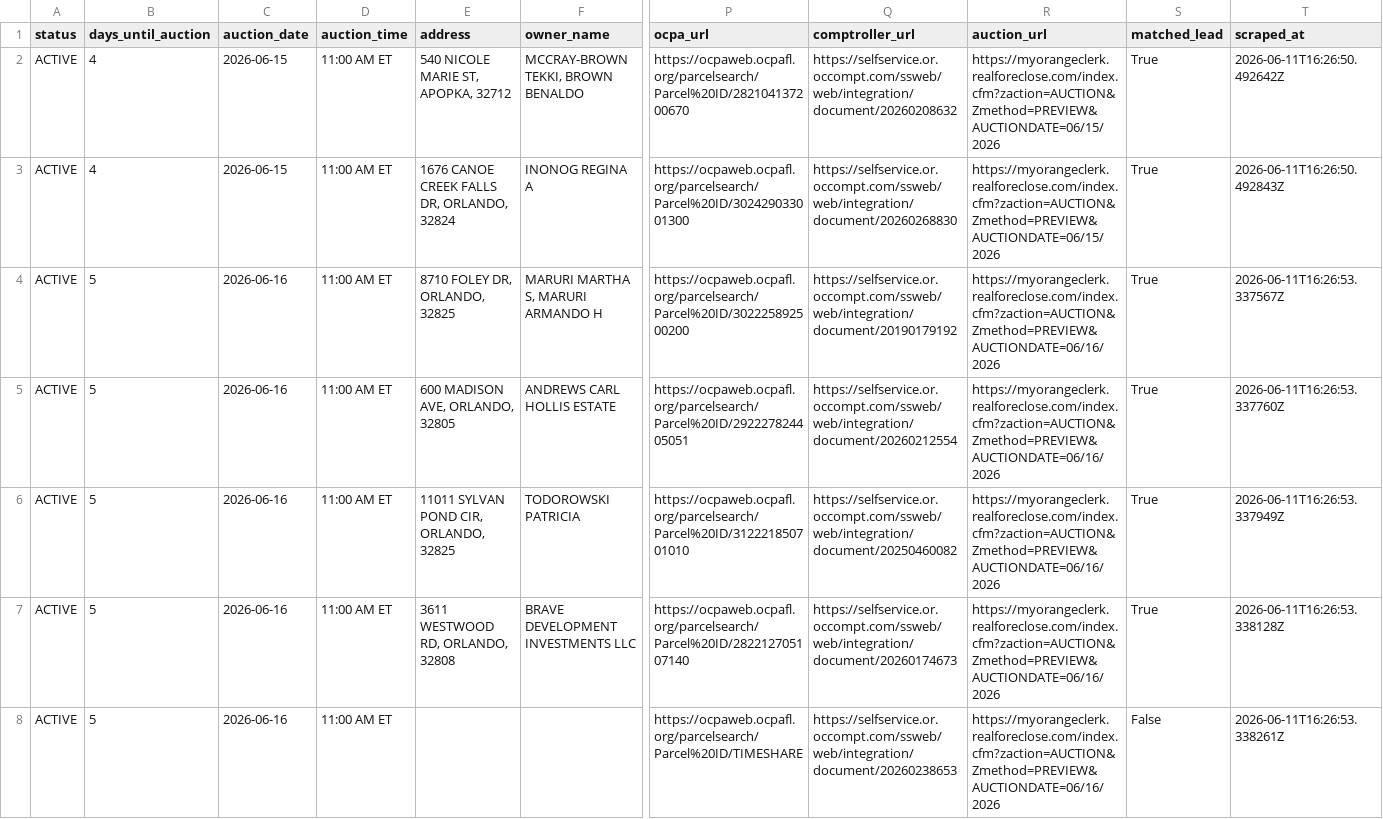
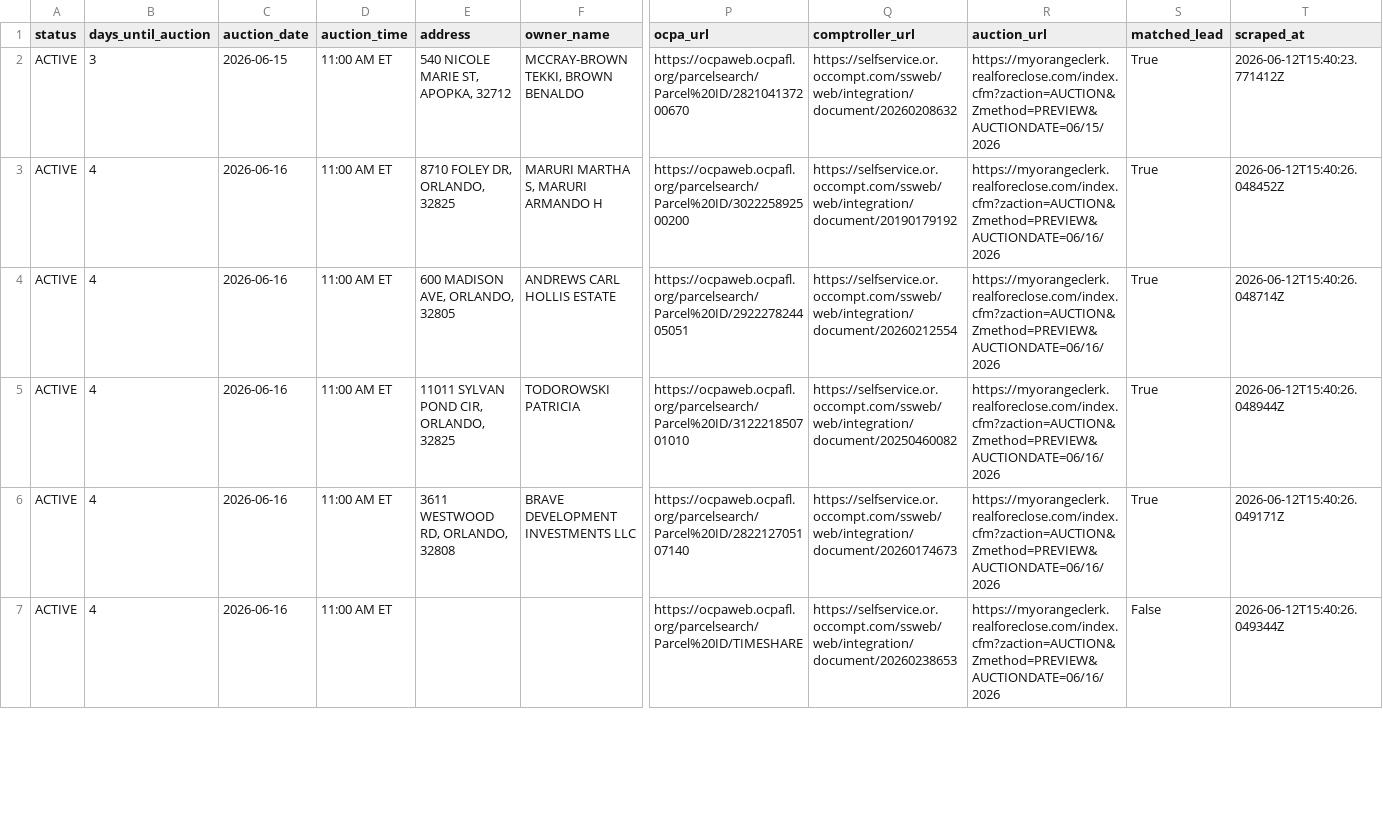
Before and after one commit to bigbuckoffers/OrangeCounty_Intel, a CSV file: data/foreclosures.csv, drawn as a sheet; only a part is shown, gaps mark what is left out; removed rows and columns are numbered as before the commit, all else as after; rows hold the shown columns only; the diff covers the shown part only; the diff names each change by its address in the sheet, - before the commit and + after, or states it on an @@ line.

```diff
--- a/data/foreclosures.csv
+++ b/data/foreclosures.csv
-B2 (days_until_auction): 4
+B2 (days_until_auction): 3
-T2 (scraped_at): 2026-06-11T16:26:50.492642Z
+T2 (scraped_at): 2026-06-12T15:40:23.771412Z
-row 3: ACTIVE | 4 | 2026-06-15 | 11:00 AM ET | 1676 CANOE CREEK FALLS DR, ORLANDO, 32824 | INONOG REGINA A | https://ocpaweb.ocpafl.org/parcelsearch/Parcel%20ID/302429033001300 | https://selfservice.or.occompt.com/ssweb/web/integration/document/20260268830 | https://myorangeclerk.realforeclose.com/index.cfm?zaction=AUCTION&Zmethod=PREVIEW&AUCTIONDATE=06/15/2026 | True | 2026-06-11T16:26:50.492843Z
-B3:B7 (days_until_auction): 5
+B3:B7 (days_until_auction): 4
-T3 (scraped_at): 2026-06-11T16:26:53.337567Z
+T3 (scraped_at): 2026-06-12T15:40:26.048452Z
-T4 (scraped_at): 2026-06-11T16:26:53.337760Z
+T4 (scraped_at): 2026-06-12T15:40:26.048714Z
-T5 (scraped_at): 2026-06-11T16:26:53.337949Z
+T5 (scraped_at): 2026-06-12T15:40:26.048944Z
-T6 (scraped_at): 2026-06-11T16:26:53.338128Z
+T6 (scraped_at): 2026-06-12T15:40:26.049171Z
-T7 (scraped_at): 2026-06-11T16:26:53.338261Z
+T7 (scraped_at): 2026-06-12T15:40:26.049344Z
```
Also changed, not shown: 4 added rows and 80 edited cells elsewhere in this file, 5 other files.
